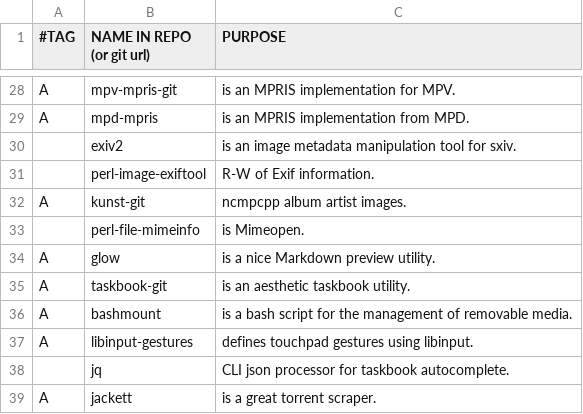
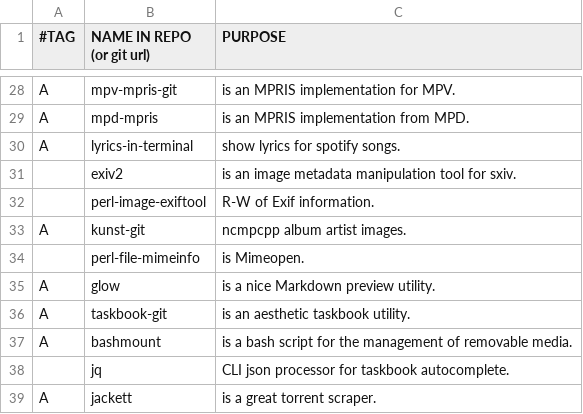
Before and after one commit to BachoSeven/AARGH, a CSV file: progs.csv, drawn as a sheet; only a part is shown, gaps mark what is left out.

Commit message:
Rm libinput-gestures; add lyrics-in-terminal

```diff
--- a/progs.csv
+++ b/progs.csv
@@ -29,2 +29,3 @@ A,mpv-mpris-git,"is an MPRIS implementation for MPV."
 A,mpd-mpris,"is an MPRIS implementation from MPD."
+A,lyrics-in-terminal,"show lyrics for spotify songs."
 ,exiv2,"is an image metadata manipulation tool for sxiv."
@@ -36,3 +37,2 @@ A,taskbook-git,"is an aesthetic taskbook utility."
 A,bashmount,"is a bash script for the management of removable media."
-A,libinput-gestures,"defines touchpad gestures using libinput."
 ,jq,"CLI json processor for taskbook autocomplete."
```
